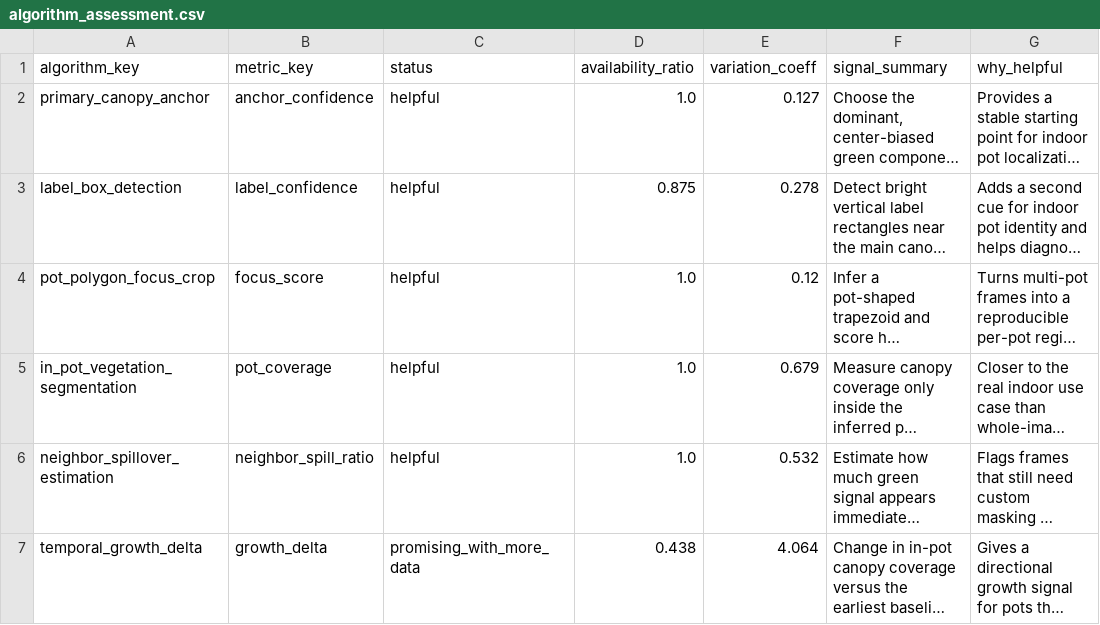
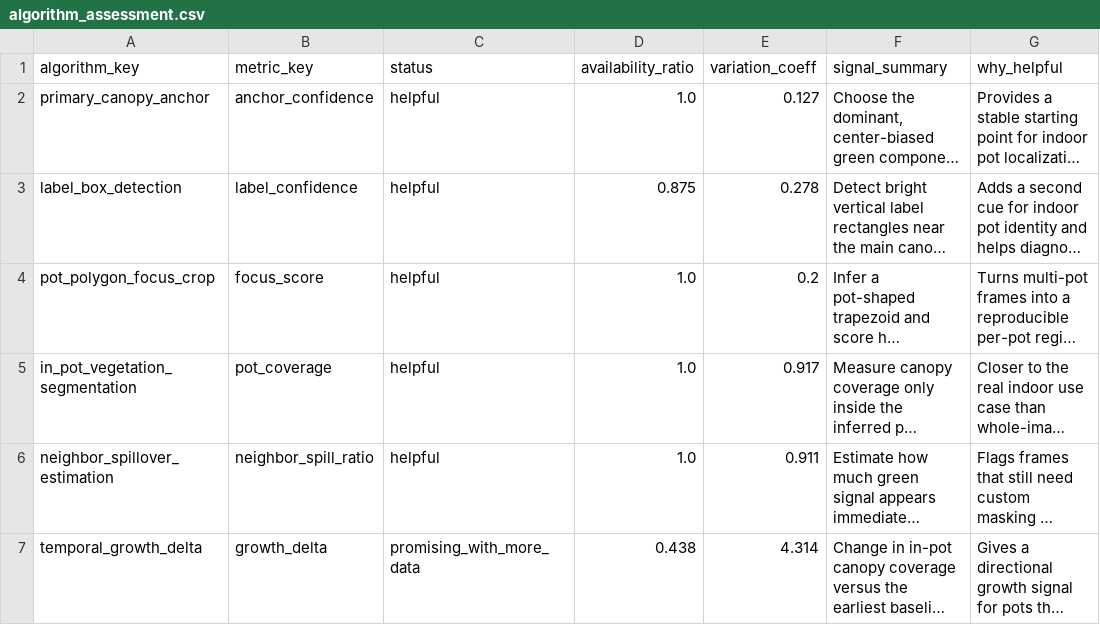
Before and after one commit to mphaxise/ks-tomato-trails-2026, a CSV file: data/research/v1_10/algorithm_assessment.csv, drawn as a sheet; long unchanged cells end in …; the diff names each change by its address in the sheet, - before the commit and + after, or states it on an @@ line.

```diff
--- a/data/research/v1_10/algorithm_assessment.csv
+++ b/data/research/v1_10/algorithm_assessment.csv
-E4 (variation_coeff): 0.12
+E4 (variation_coeff): 0.2
-E5 (variation_coeff): 0.679
+E5 (variation_coeff): 0.917
-E6 (variation_coeff): 0.532
+E6 (variation_coeff): 0.911
-E7 (variation_coeff): 4.064
+E7 (variation_coeff): 4.314
```
Also changed, not shown: data/research/v1_10/pot_cv_metrics.csv, data/research/v1_10/pot_cv_recommendations.csv, 56 other files.
